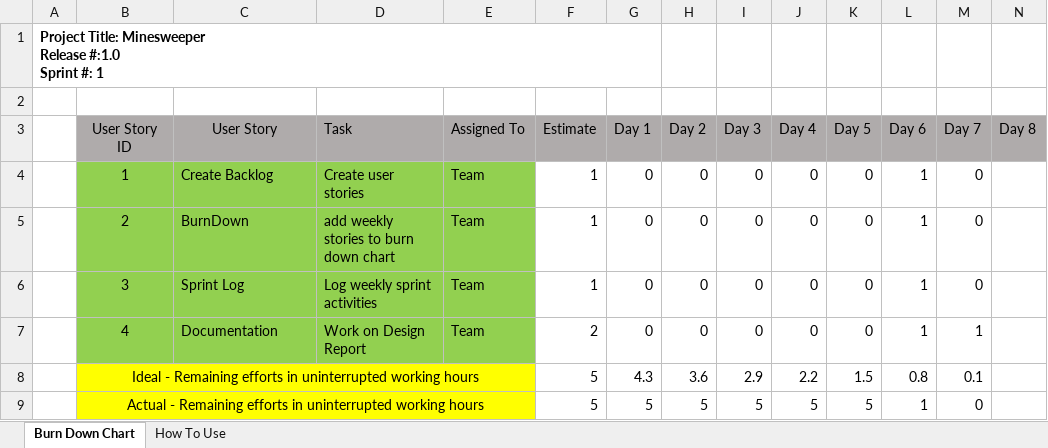
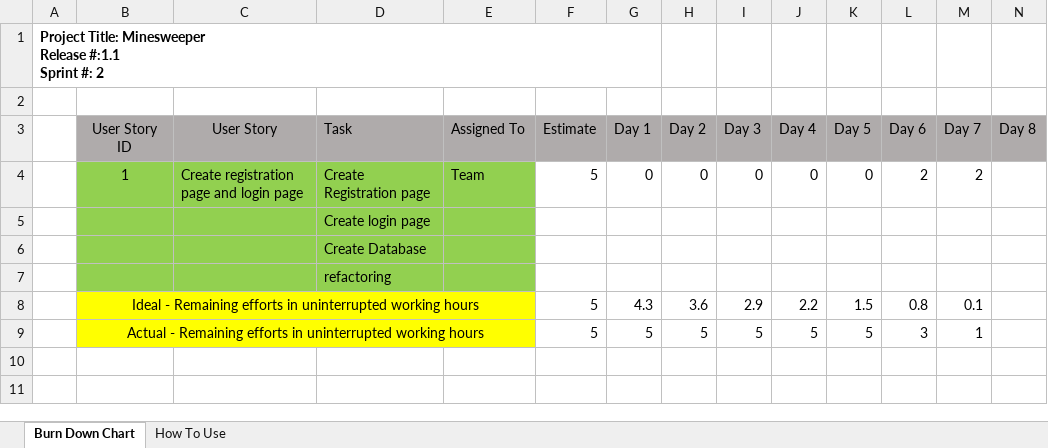
Before and after one commit to battousairurik/CST-247, an Excel workbook: Planning and Design/Burndown Sheet.xlsx, sheet Burn Down Chart, drawn as a sheet; only a part is shown; values as stored, in another font and other column widths than the file's, no borders; charts and pictures not drawn; removed rows and columns are numbered as before the commit, all else as after; rows hold the shown columns only; ↵ is a line break in a cell; the diff names each change by its address in the sheet, - before the commit and + after, or states it on an @@ line.

Commit message:
burndown sheet version 1.1

```diff
--- a/Planning and Design/Burndown Sheet.xlsx (sheet Burn Down Chart)
+++ b/Planning and Design/Burndown Sheet.xlsx (sheet Burn Down Chart)
-A1: …Minesweeper ↵ Release #:1.0 ↵ Sprint #: 1
+A1: …Minesweeper ↵ Release #:1.1 ↵ Sprint #: 2
-C4 (User Story): Create Backlog
+C4 (User Story): Create registration page and login page
-D4 (Task): Create user stories
+D4 (Task): Create Registration page
-F4 (Estimate): 1
+F4 (Estimate): 5
-L4 (Day 6): 1
+L4 (Day 6): 2
-M4 (Day 7): 0
+M4 (Day 7): 2
-row 5:  | 2 | BurnDown | add weekly stories to burn down chart | Team | 1 | 0 | 0 | 0 | 0 | 0 | 1 | 0
-row 6:  | 3 | Sprint Log | Log weekly sprint activities | Team | 1 | 0 | 0 | 0 | 0 | 0 | 1 | 0
-row 7:  | 4 | Documentation | Work on Design Report | Team | 2 | 0 | 0 | 0 | 0 | 0 | 1 | 1
+row 5:  |  |  | Create login page
+row 6:  |  |  | Create Database
+row 7:  |  |  | refactoring
-L9 (Day 6): 1
+L9 (Day 6): 3
-M9 (Day 7): 0
+M9 (Day 7): 1
```
Also changed, not shown: charts or pictures, 1 other file.
